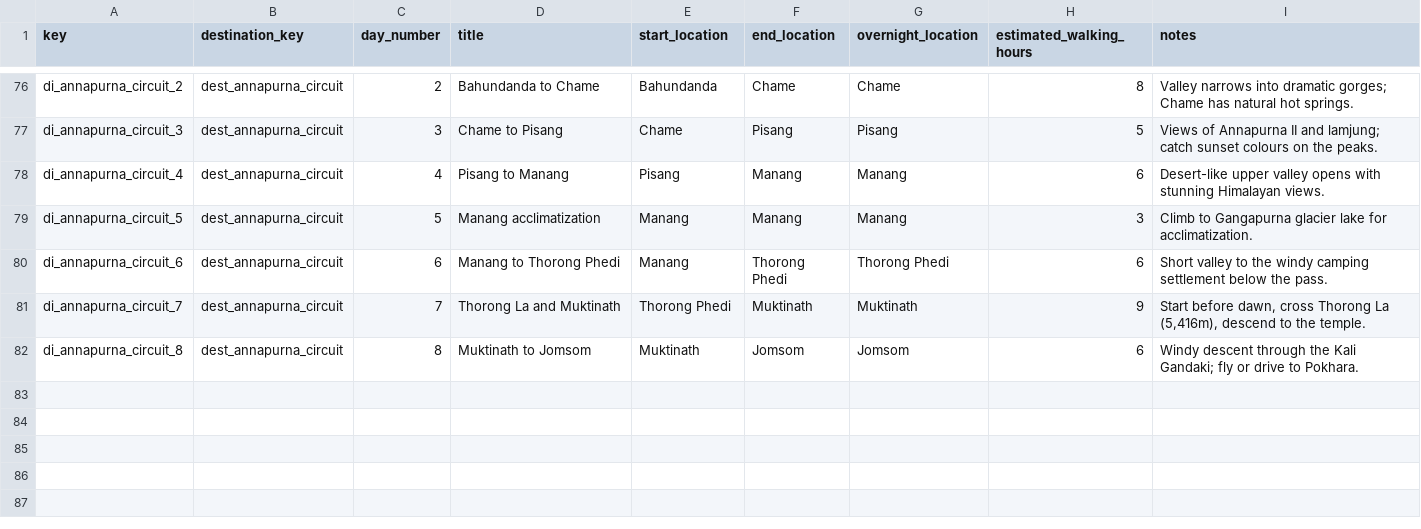
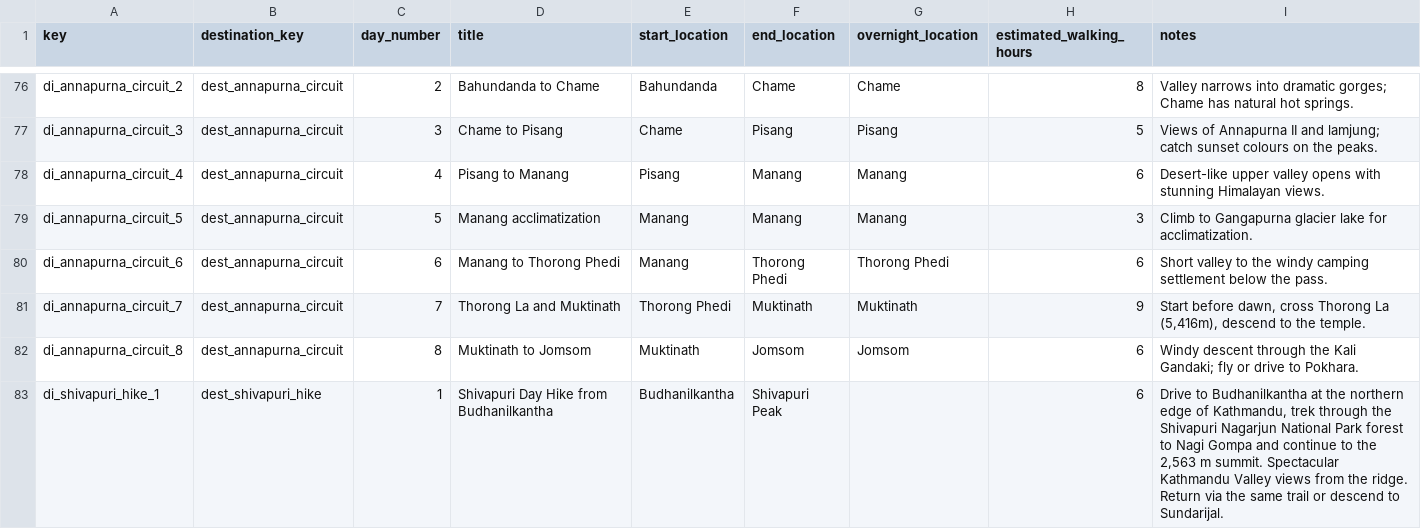
Before and after one commit to UjjwalStha20/smart_travel_backend, a CSV file: data/destination_itinerary.csv, drawn as a sheet; only a part is shown, gaps mark what is left out; the diff names each change by its address in the sheet, - before the commit and + after, or states it on an @@ line.

```diff
--- a/data/destination_itinerary.csv
+++ b/data/destination_itinerary.csv
+row 83: di_shivapuri_hike_1 | dest_shivapuri_hike | 1 | Shivapuri Day Hike from Budhanilkantha | Budhanilkantha | Shivapuri Peak |  | 6 | Drive to Budhanilkantha at the northern edge of Kathmandu, trek through the Shivapuri Nagarjun National Park forest to Nagi Gompa and continue to the 2,563 m summit. Spectacular Kathmandu Valley views from the ridge. Return via the same trail or descend to Sundarijal.
```
Also changed, not shown: data/address.csv, 20 other files.
